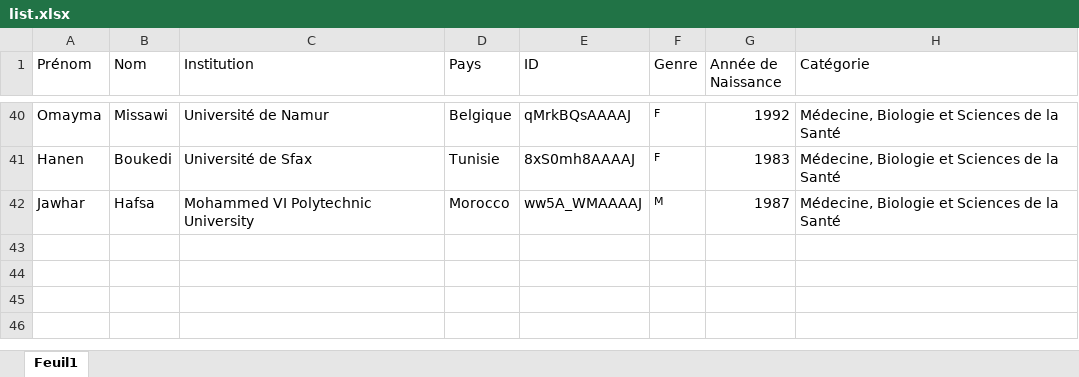
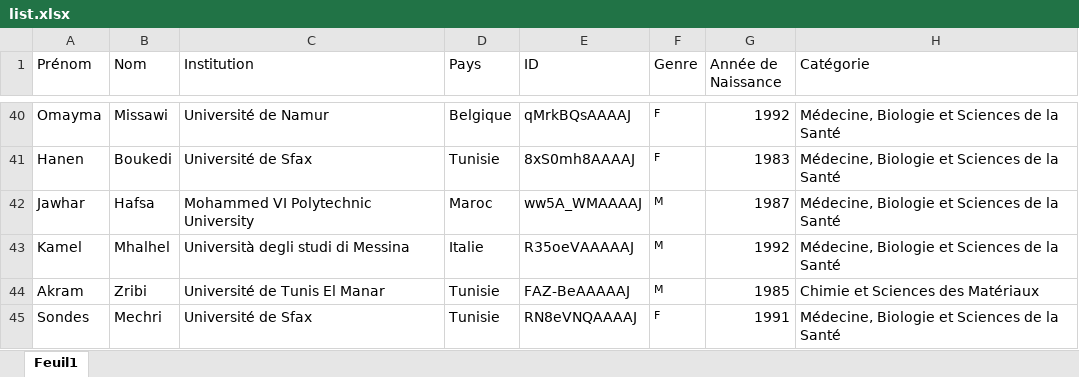
Before and after one commit to csisc/YoungSci, an Excel workbook: list.xlsx, sheet Feuil1, drawn as a sheet; only a part is shown, gaps mark what is left out; values as stored, in another font and other column widths than the file's, no borders; the diff names each change by its address in the sheet, - before the commit and + after, or states it on an @@ line.

```diff
--- a/list.xlsx (sheet Feuil1)
+++ b/list.xlsx (sheet Feuil1)
-D42 (Pays): Morocco
+D42 (Pays): Maroc
+row 43: Kamel | Mhalhel | Università degli studi di Messina | Italie | R35oeVAAAAAJ | M | 1992 | Médecine, Biologie et Sciences de la Santé
+row 44: Akram | Zribi | Université de Tunis El Manar | Tunisie | FAZ-BeAAAAAJ | M | 1985 | Chimie et Sciences des Matériaux
+row 45: Sondes | Mechri | Université de Sfax | Tunisie | RN8eVNQAAAAJ | F | 1991 | Médecine, Biologie et Sciences de la Santé
```
Also changed, not shown: ranking_Sep-2023.xlsx.
